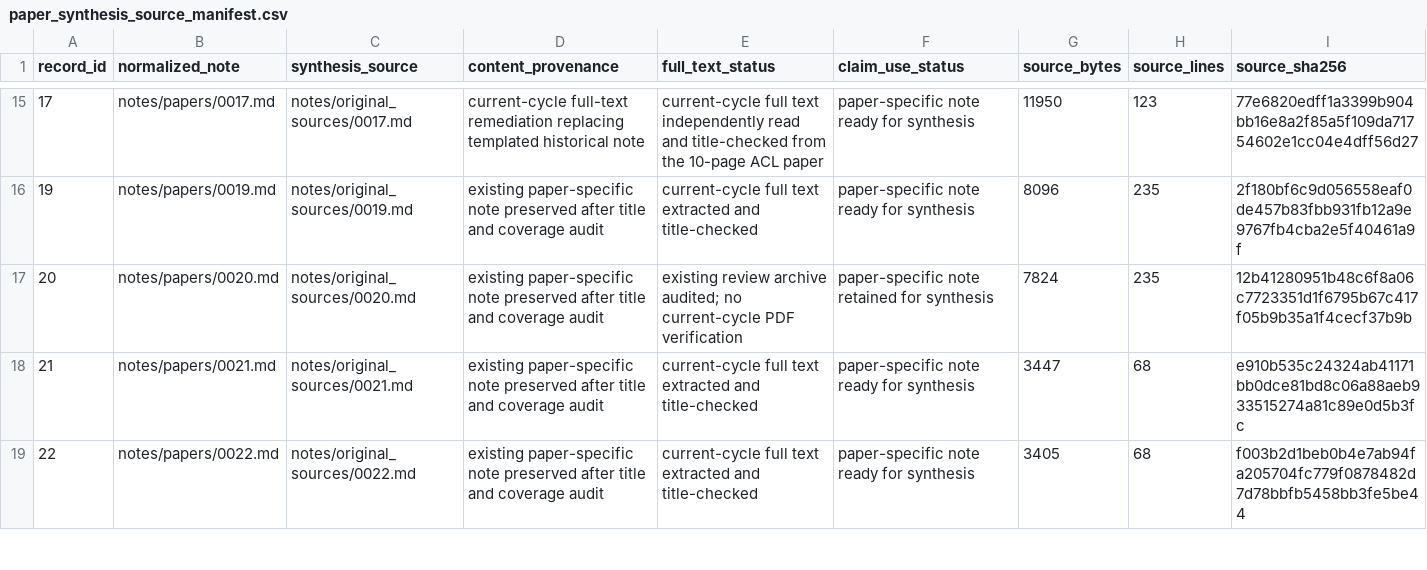
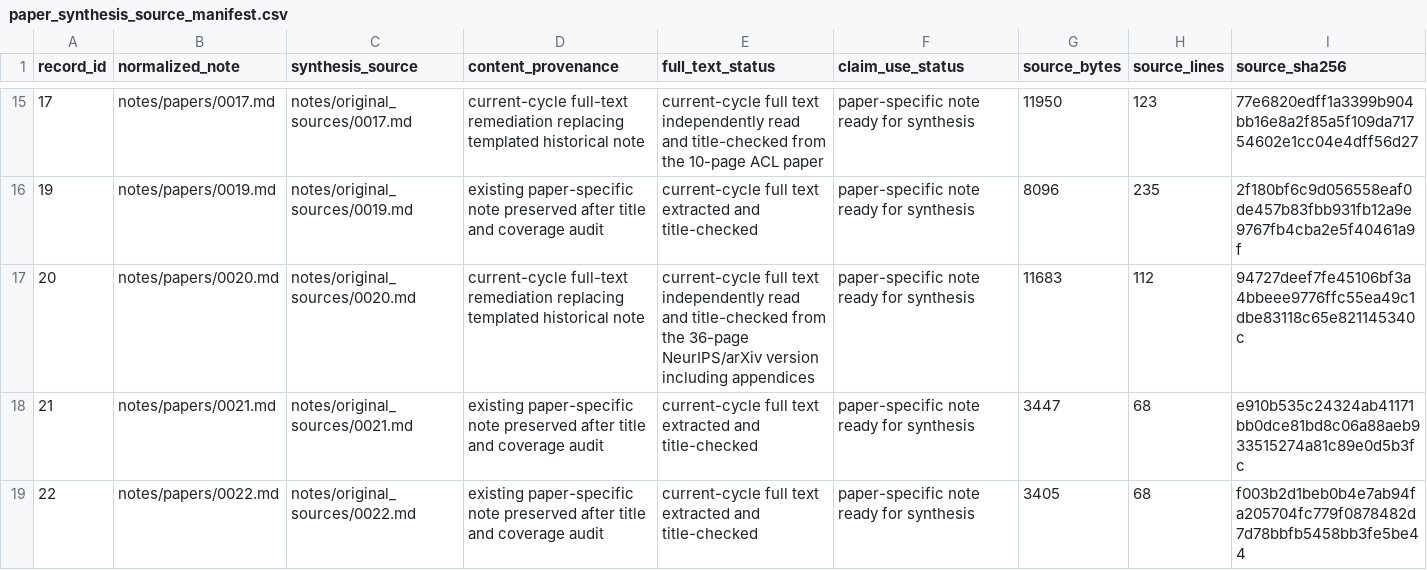
Before and after one commit to khayoubIsmail/llm-web-agents-survey-evidence, a CSV file: data/paper_synthesis_source_manifest.csv, drawn as a sheet; only a part is shown, gaps mark what is left out.

```diff
--- a/data/paper_synthesis_source_manifest.csv
+++ b/data/paper_synthesis_source_manifest.csv
@@ -16,3 +16,3 @@ record_id,normalized_note,synthesis_source,content_provenance,full_text_status,c
 19,notes/papers/0019.md,notes/original_sources/0019.md,existing paper-specific note preserved after title and coverage audit,current-cycle full text extracted and title-checked,paper-specific note ready for synthesis,8096,235,2f180bf6c9d056558eaf0de457b83fbb931fb12a9e9767fb4cba2e5f40461a9f
-20,notes/papers/0020.md,notes/original_sources/0020.md,existing paper-specific note preserved after title and coverage audit,existing review archive audited; no current-cycle PDF verification,paper-specific note retained for synthesis,7824,235,12b41280951b48c6f8a06c7723351d1f6795b67c417f05b9b35a1f4cecf37b9b
+20,notes/papers/0020.md,notes/original_sources/0020.md,current-cycle full-text remediation replacing templated historical note,current-cycle full text independently read and title-checked from the 36-page NeurIPS/arXiv version including appendices,paper-specific note ready for synthesis,11683,112,94727deef7fe45106bf3a4bbeee9776ffc55ea49c1dbe83118c65e821145340c
 21,notes/papers/0021.md,notes/original_sources/0021.md,existing paper-specific note preserved after title and coverage audit,current-cycle full text extracted and title-checked,paper-specific note ready for synthesis,3447,68,e910b535c24324ab41171bb0dce81bd8c06a88aeb933515274a81c89e0d5b3fc
```
Also changed, not shown: 1 other file.
